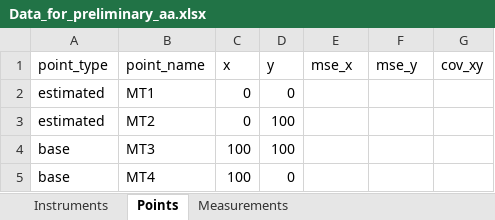
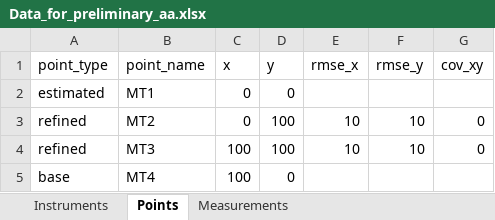
Before and after one commit to Anton-Geo/GeoNetAccuracy, an Excel workbook: Data_for_preliminary_aa.xlsx, sheet Points, drawn as a sheet; values as stored, in another font and other column widths than the file's, no borders; the diff names each change by its address in the sheet, - before the commit and + after, or states it on an @@ line.

Commit message:
add functionality for re-evaluating the accuracy of points

```diff
--- a/Data_for_preliminary_aa.xlsx (sheet Points)
+++ b/Data_for_preliminary_aa.xlsx (sheet Points)
-E1: mse_x
+E1: rmse_x
-F1: mse_y
+F1: rmse_y
-A3 (point_type): estimated
+A3 (point_type): refined
-E3:E4 (rmse_x): (empty)
+E3:E4 (rmse_x): 10
-F3:F4 (rmse_y): (empty)
+F3:F4 (rmse_y): 10
-G3:G4 (cov_xy): (empty)
+G3:G4 (cov_xy): 0
-A4 (point_type): base
+A4 (point_type): refined
```
Also changed, not shown: 1 other file.
